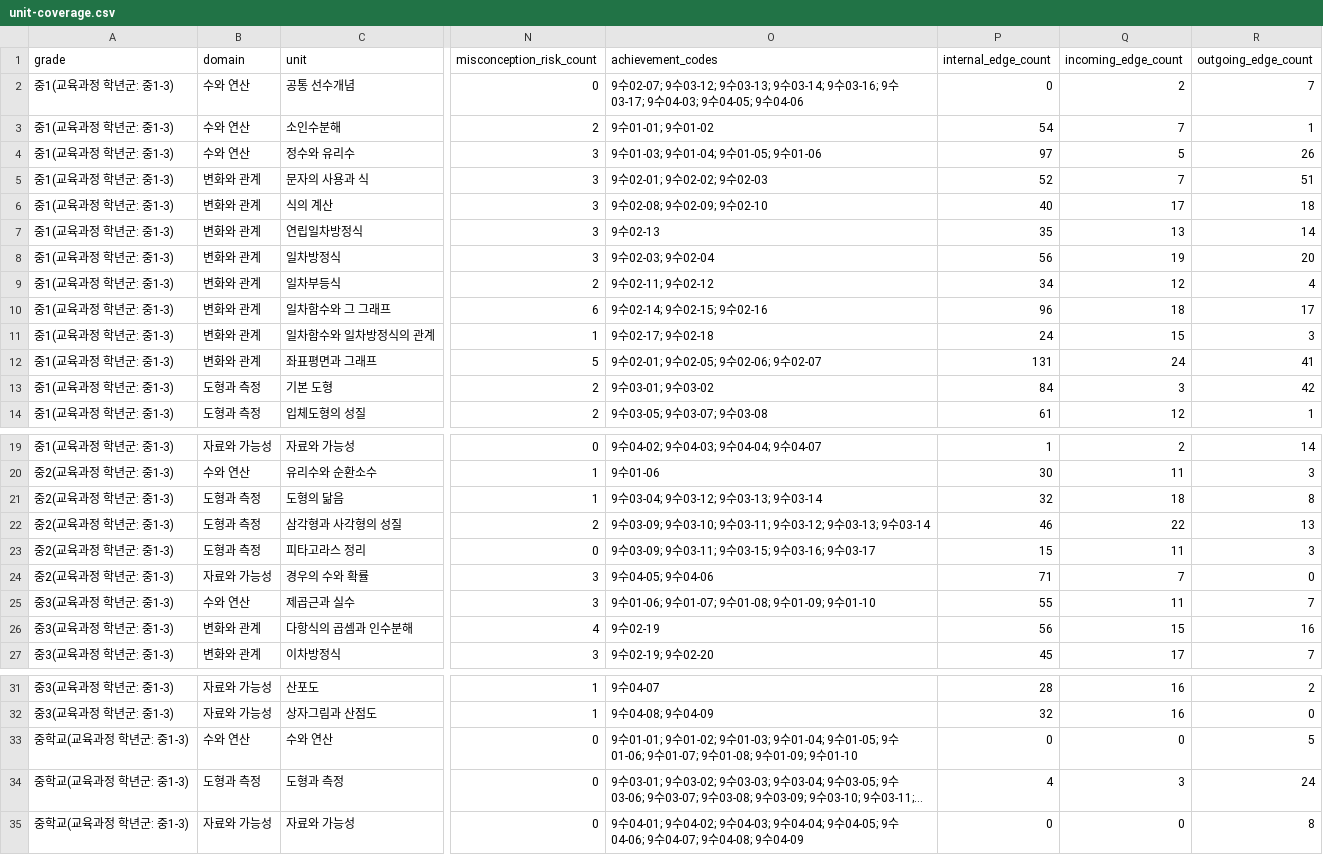
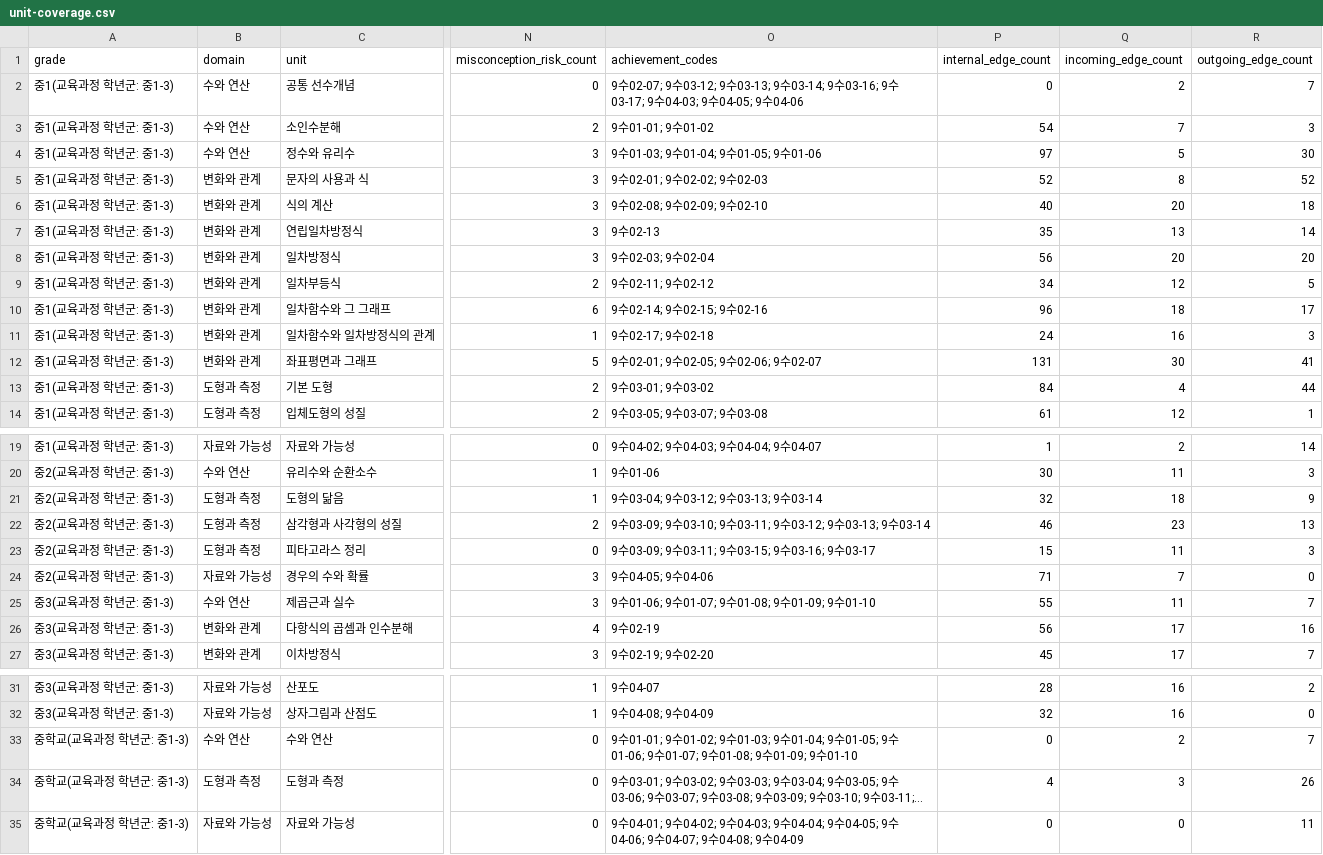
Before and after one commit to BeomjinSouth/Seteuk, a CSV file: 교육과정 모음 정리본/docs/math-concept-map/unit-coverage.csv, drawn as a sheet; only a part is shown, gaps mark what is left out; long unchanged cells end in …; the diff names each change by its address in the sheet, - before the commit and + after, or states it on an @@ line.

```diff
--- a/교육과정 모음 정리본/docs/math-concept-map/unit-coverage.csv
+++ b/교육과정 모음 정리본/docs/math-concept-map/unit-coverage.csv
-R3 (outgoing_edge_count): 1
+R3 (outgoing_edge_count): 3
-R4 (outgoing_edge_count): 26
+R4 (outgoing_edge_count): 30
-Q5 (incoming_edge_count): 7
+Q5 (incoming_edge_count): 8
-R5 (outgoing_edge_count): 51
+R5 (outgoing_edge_count): 52
-Q6 (incoming_edge_count): 17
+Q6 (incoming_edge_count): 20
-Q8 (incoming_edge_count): 19
+Q8 (incoming_edge_count): 20
-R9 (outgoing_edge_count): 4
+R9 (outgoing_edge_count): 5
-Q11 (incoming_edge_count): 15
+Q11 (incoming_edge_count): 16
-Q12 (incoming_edge_count): 24
+Q12 (incoming_edge_count): 30
-Q13 (incoming_edge_count): 3
+Q13 (incoming_edge_count): 4
-R13 (outgoing_edge_count): 42
+R13 (outgoing_edge_count): 44
-R21 (outgoing_edge_count): 8
+R21 (outgoing_edge_count): 9
-Q22 (incoming_edge_count): 22
+Q22 (incoming_edge_count): 23
-Q26 (incoming_edge_count): 15
+Q26 (incoming_edge_count): 17
-Q33 (incoming_edge_count): 0
+Q33 (incoming_edge_count): 2
-R33 (outgoing_edge_count): 5
+R33 (outgoing_edge_count): 7
-R34 (outgoing_edge_count): 24
+R34 (outgoing_edge_count): 26
-R35 (outgoing_edge_count): 8
+R35 (outgoing_edge_count): 11
```
Also changed, not shown: 교육과정 모음 정리본/docs/math-concept-map/relationship-audit.csv, 교육과정 모음 정리본/docs/math-concept-map/source-ref-audit.csv, 15 other files.
